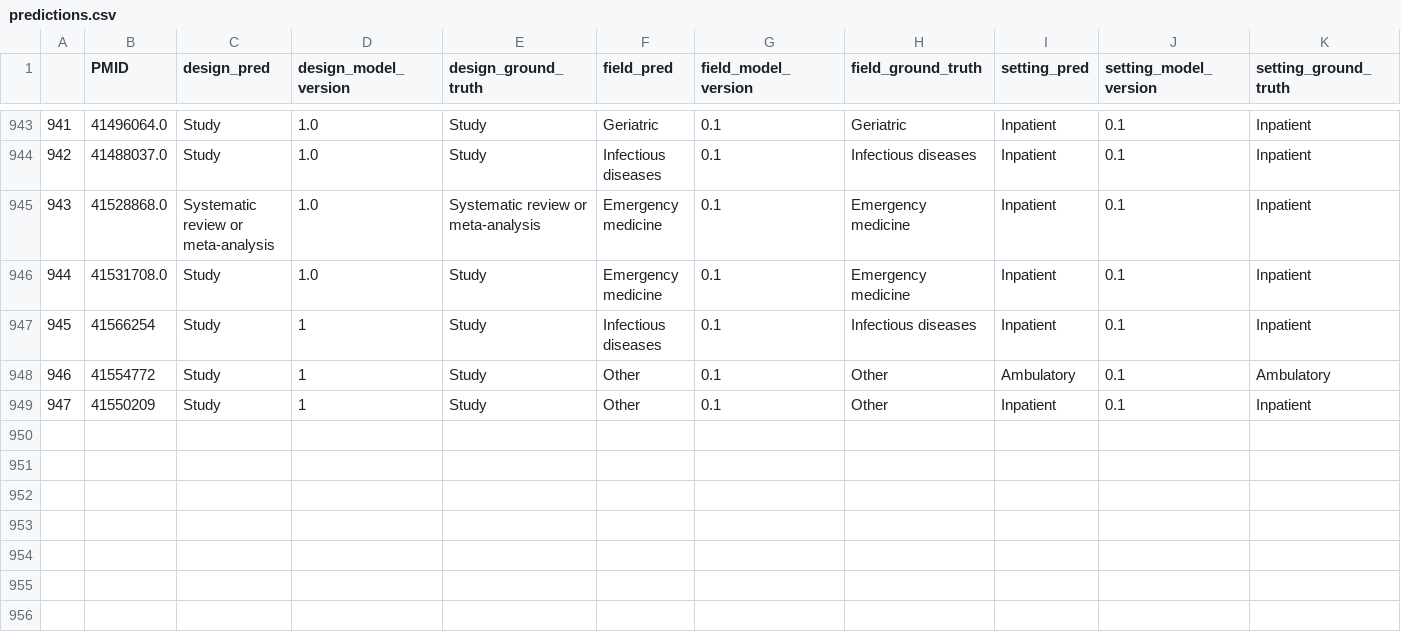
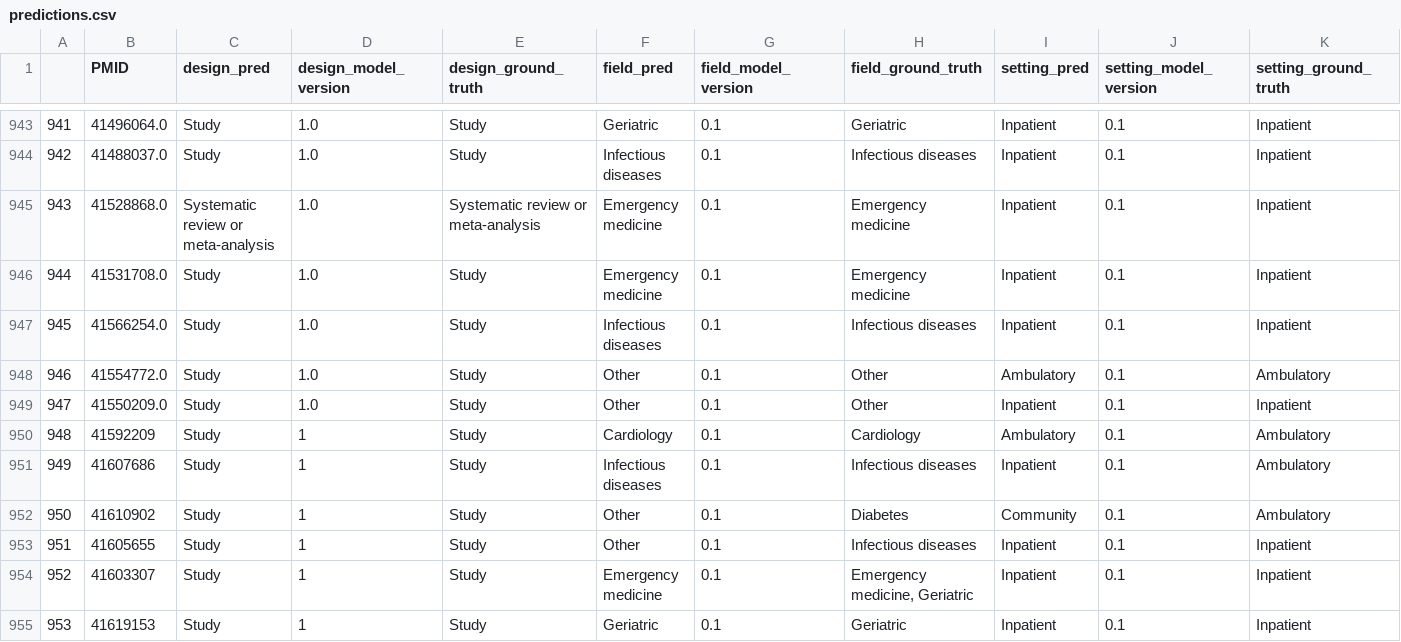
Before and after one commit to urppchusj/impactpharmacie, a CSV file: data/second_gen/predictions.csv, drawn as a sheet; only a part is shown, gaps mark what is left out; addresses are those after the commit; the diff names each change by its address in the sheet, - before the commit and + after, or states it on an @@ line.

```diff
--- a/data/second_gen/predictions.csv
+++ b/data/second_gen/predictions.csv
-B947 (PMID): 41566254
+B947 (PMID): 41566254.0
-D947:D948 (design_model_version): 1
+D947:D948 (design_model_version): 1.0
-B948 (PMID): 41554772
+B948 (PMID): 41554772.0
+row 949: 947 | 41550209.0 | Study | 1.0 | Study | Other | 0.1 | Other | Inpatient | 0.1 | Inpatient
+row 950: 948 | 41592209 | Study | 1 | Study | Cardiology | 0.1 | Cardiology | Ambulatory | 0.1 | Ambulatory
+row 951: 949 | 41607686 | Study | 1 | Study | Infectious diseases | 0.1 | Infectious diseases | Inpatient | 0.1 | Ambulatory
+row 952: 950 | 41610902 | Study | 1 | Study | Other | 0.1 | Diabetes | Community | 0.1 | Ambulatory
@@ column A renumbered in row 953 @@
-B953 (PMID): 41550209
+B953 (PMID): 41605655
-H953 (field_ground_truth): Other
+H953 (field_ground_truth): Infectious diseases
+row 954: 952 | 41603307 | Study | 1 | Study | Emergency medicine | 0.1 | Emergency medicine, Geriatric | Inpatient | 0.1 | Inpatient
+row 955: 953 | 41619153 | Study | 1 | Study | Geriatric | 0.1 | Geriatric | Inpatient | 0.1 | Inpatient
```
Also changed, not shown: data/second_gen/extraction_log.csv, 2 other files.
